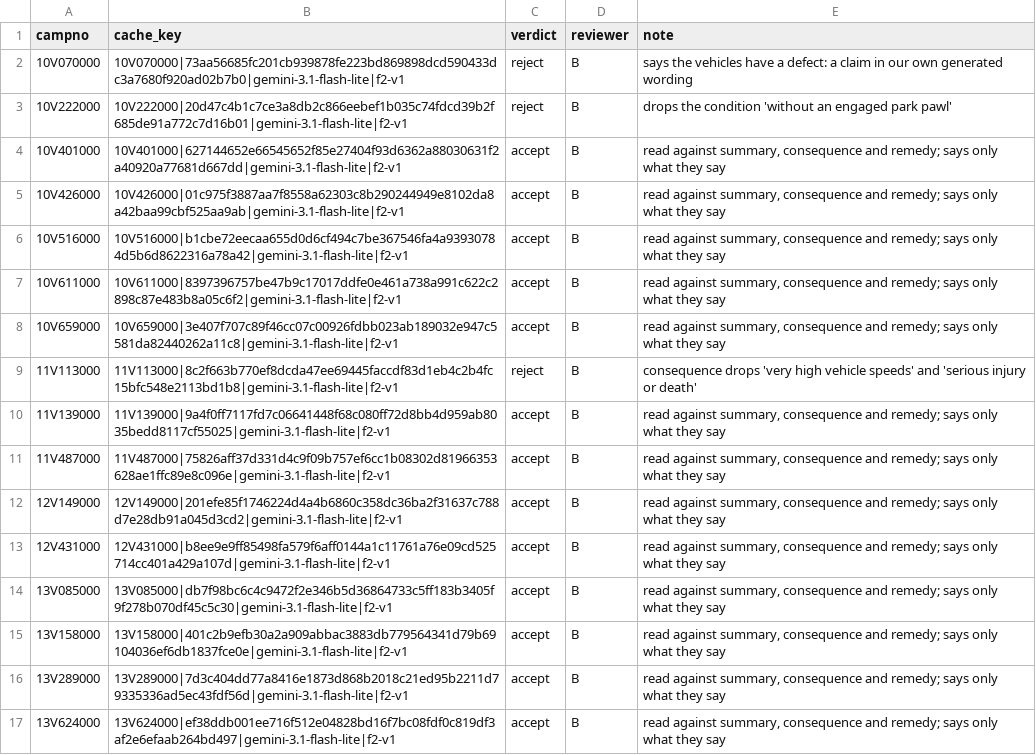
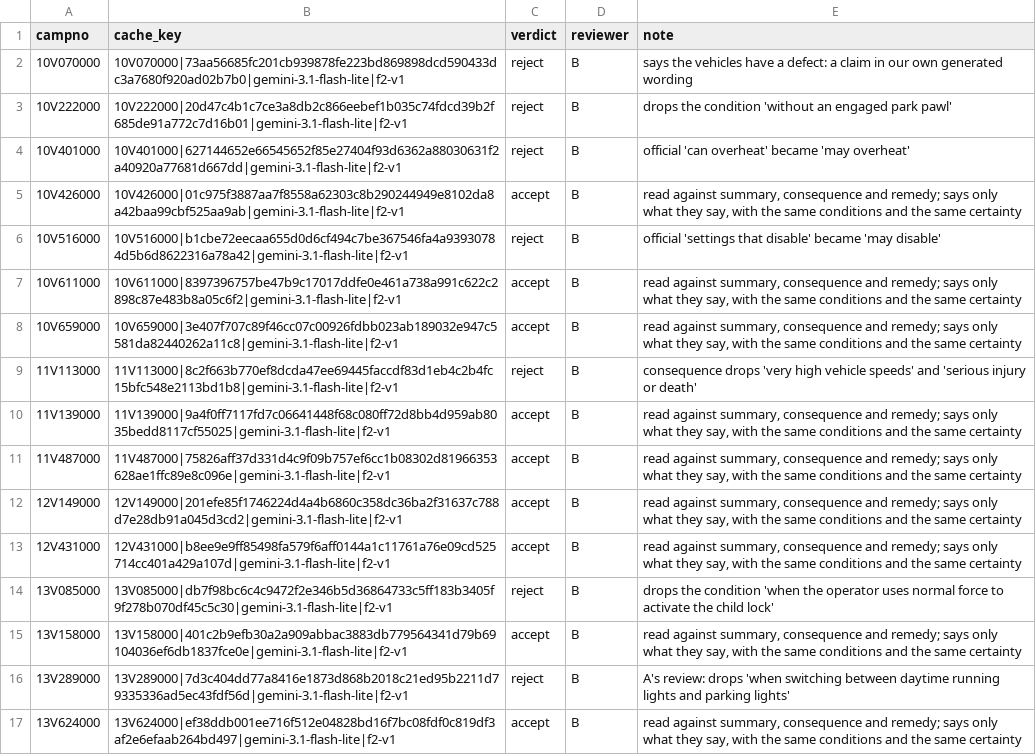
Before and after one commit to adrit-ganeriwala-05/recall-radar, a CSV file: review/explanation_verdicts.csv, drawn as a sheet; only a part is shown; the diff covers the shown part only.

```diff
--- a/review/explanation_verdicts.csv
+++ b/review/explanation_verdicts.csv
@@ -3,15 +3,15 @@ campno,cache_key,verdict,reviewer,note
 10V222000,10V222000|20d47c4b1c7ce3a8db2c866eebef1b035c74fdcd39b2f685de91a772c7d16b01|gemini-3.1-flash-lite|f2-v1,reject,B,drops the condition 'without an engaged park pawl'
-10V401000,10V401000|627144652e66545652f85e27404f93d6362a88030631f2a40920a77681d667dd|gemini-3.1-flash-lite|f2-v1,accept,B,"read against summary, consequence and remedy; says only what they say"
-10V426000,10V426000|01c975f3887aa7f8558a62303c8b290244949e8102da8a42baa99cbf525aa9ab|gemini-3.1-flash-lite|f2-v1,accept,B,"read against summary, consequence and remedy; says only what they say"
-10V516000,10V516000|b1cbe72eecaa655d0d6cf494c7be367546fa4a93930784d5b6d8622316a78a42|gemini-3.1-flash-lite|f2-v1,accept,B,"read against summary, consequence and remedy; says only what they say"
-10V611000,10V611000|8397396757be47b9c17017ddfe0e461a738a991c622c2898c87e483b8a05c6f2|gemini-3.1-flash-lite|f2-v1,accept,B,"read against summary, consequence and remedy; says only what they say"
-10V659000,10V659000|3e407f707c89f46cc07c00926fdbb023ab189032e947c5581da82440262a11c8|gemini-3.1-flash-lite|f2-v1,accept,B,"read against summary, consequence and remedy; says only what they say"
+10V401000,10V401000|627144652e66545652f85e27404f93d6362a88030631f2a40920a77681d667dd|gemini-3.1-flash-lite|f2-v1,reject,B,official 'can overheat' became 'may overheat'
+10V426000,10V426000|01c975f3887aa7f8558a62303c8b290244949e8102da8a42baa99cbf525aa9ab|gemini-3.1-flash-lite|f2-v1,accept,B,"read against summary, consequence and remedy; says only what they say, with the same conditions and the same certainty"
+10V516000,10V516000|b1cbe72eecaa655d0d6cf494c7be367546fa4a93930784d5b6d8622316a78a42|gemini-3.1-flash-lite|f2-v1,reject,B,official 'settings that disable' became 'may disable'
+10V611000,10V611000|8397396757be47b9c17017ddfe0e461a738a991c622c2898c87e483b8a05c6f2|gemini-3.1-flash-lite|f2-v1,accept,B,"read against summary, consequence and remedy; says only what they say, with the same conditions and the same certainty"
+10V659000,10V659000|3e407f707c89f46cc07c00926fdbb023ab189032e947c5581da82440262a11c8|gemini-3.1-flash-lite|f2-v1,accept,B,"read against summary, consequence and remedy; says only what they say, with the same conditions and the same certainty"
 11V113000,11V113000|8c2f663b770ef8dcda47ee69445faccdf83d1eb4c2b4fc15bfc548e2113bd1b8|gemini-3.1-flash-lite|f2-v1,reject,B,consequence drops 'very high vehicle speeds' and 'serious injury or death'
-11V139000,11V139000|9a4f0ff7117fd7c06641448f68c080ff72d8bb4d959ab8035bedd8117cf55025|gemini-3.1-flash-lite|f2-v1,accept,B,"read against summary, consequence and remedy; says only what they say"
-11V487000,11V487000|75826aff37d331d4c9f09b757ef6cc1b08302d81966353628ae1ffc89e8c096e|gemini-3.1-flash-lite|f2-v1,accept,B,"read against summary, consequence and remedy; says only what they say"
-12V149000,12V149000|201efe85f1746224d4a4b6860c358dc36ba2f31637c788d7e28db91a045d3cd2|gemini-3.1-flash-lite|f2-v1,accept,B,"read against summary, consequence and remedy; says only what they say"
-12V431000,12V431000|b8ee9e9ff85498fa579f6aff0144a1c11761a76e09cd525714cc401a429a107d|gemini-3.1-flash-lite|f2-v1,accept,B,"read against summary, consequence and remedy; says only what they say"
-13V085000,13V085000|db7f98bc6c4c9472f2e346b5d36864733c5ff183b3405f9f278b070df45c5c30|gemini-3.1-flash-lite|f2-v1,accept,B,"read against summary, consequence and remedy; says only what they say"
-13V158000,13V158000|401c2b9efb30a2a909abbac3883db779564341d79b69104036ef6db1837fce0e|gemini-3.1-flash-lite|f2-v1,accept,B,"read against summary, consequence and remedy; says only what they say"
-13V289000,13V289000|7d3c404dd77a8416e1873d868b2018c21ed95b2211d79335336ad5ec43fdf56d|gemini-3.1-flash-lite|f2-v1,accept,B,"read against summary, consequence and remedy; says only what they say"
-13V624000,13V624000|ef38ddb001ee716f512e04828bd16f7bc08fdf0c819df3af2e6efaab264bd497|gemini-3.1-flash-lite|f2-v1,accept,B,"read against summary, consequence and remedy; says only what they say"
+11V139000,11V139000|9a4f0ff7117fd7c06641448f68c080ff72d8bb4d959ab8035bedd8117cf55025|gemini-3.1-flash-lite|f2-v1,accept,B,"read against summary, consequence and remedy; says only what they say, with the same conditions and the same certainty"
+11V487000,11V487000|75826aff37d331d4c9f09b757ef6cc1b08302d81966353628ae1ffc89e8c096e|gemini-3.1-flash-lite|f2-v1,accept,B,"read against summary, consequence and remedy; says only what they say, with the same conditions and the same certainty"
+12V149000,12V149000|201efe85f1746224d4a4b6860c358dc36ba2f31637c788d7e28db91a045d3cd2|gemini-3.1-flash-lite|f2-v1,accept,B,"read against summary, consequence and remedy; says only what they say, with the same conditions and the same certainty"
+12V431000,12V431000|b8ee9e9ff85498fa579f6aff0144a1c11761a76e09cd525714cc401a429a107d|gemini-3.1-flash-lite|f2-v1,accept,B,"read against summary, consequence and remedy; says only what they say, with the same conditions and the same certainty"
+13V085000,13V085000|db7f98bc6c4c9472f2e346b5d36864733c5ff183b3405f9f278b070df45c5c30|gemini-3.1-flash-lite|f2-v1,reject,B,drops the condition 'when the operator uses normal force to activate the child lock'
+13V158000,13V158000|401c2b9efb30a2a909abbac3883db779564341d79b69104036ef6db1837fce0e|gemini-3.1-flash-lite|f2-v1,accept,B,"read against summary, consequence and remedy; says only what they say, with the same conditions and the same certainty"
+13V289000,13V289000|7d3c404dd77a8416e1873d868b2018c21ed95b2211d79335336ad5ec43fdf56d|gemini-3.1-flash-lite|f2-v1,reject,B,A's review: drops 'when switching between daytime running lights and parking lights'
+13V624000,13V624000|ef38ddb001ee716f512e04828bd16f7bc08fdf0c819df3af2e6efaab264bd497|gemini-3.1-flash-lite|f2-v1,accept,B,"read against summary, consequence and remedy; says only what they say, with the same conditions and the same certainty"
```
Also changed, not shown: 55 edited cells elsewhere in this file, 3 other files.
